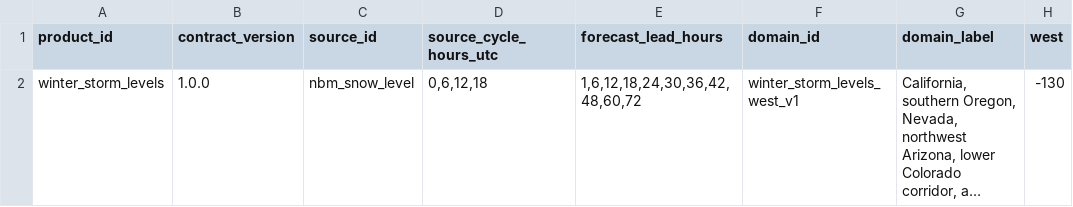
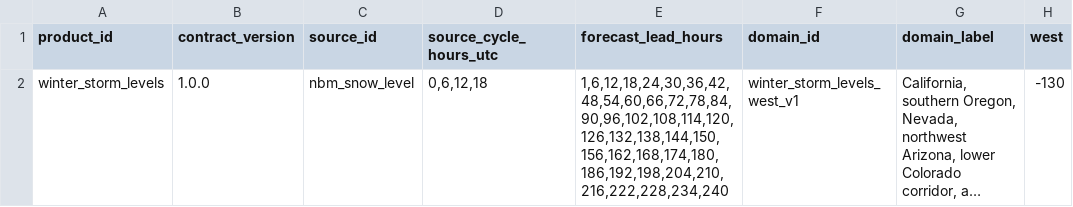
Before and after one commit to dbo99/brim-live-data-feeds, a CSV file: data/input/winter_storm_levels_config.csv, drawn as a sheet; only a part is shown; long unchanged cells end in …; the diff names each change by its address in the sheet, - before the commit and + after, or states it on an @@ line.

```diff
--- a/data/input/winter_storm_levels_config.csv
+++ b/data/input/winter_storm_levels_config.csv
-E2 (forecast_lead_hours): 1,6,12,18,24,30,36,42,48,60,72
+E2 (forecast_lead_hours): 1,6,12,18,24,30,36,42,48,54,60,66,72,78,84,90,96,102,108,114,120,126,132,138,144,150,156,162,168,174,180,186,192,198,204,210,216,222,228,234,240
```
Also changed, not shown: 19 other files.
